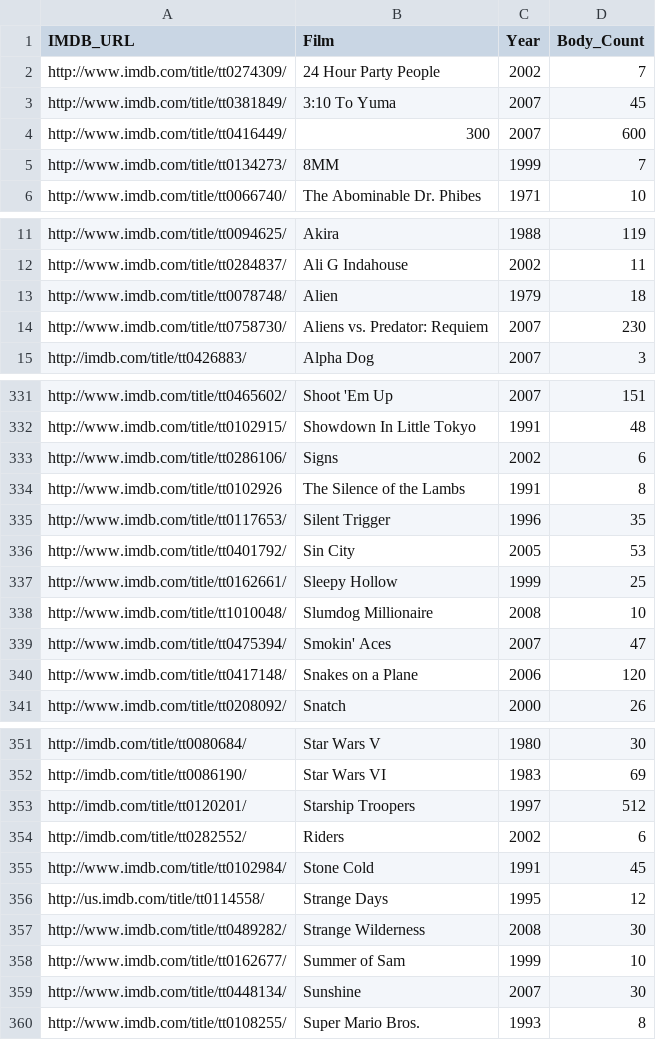
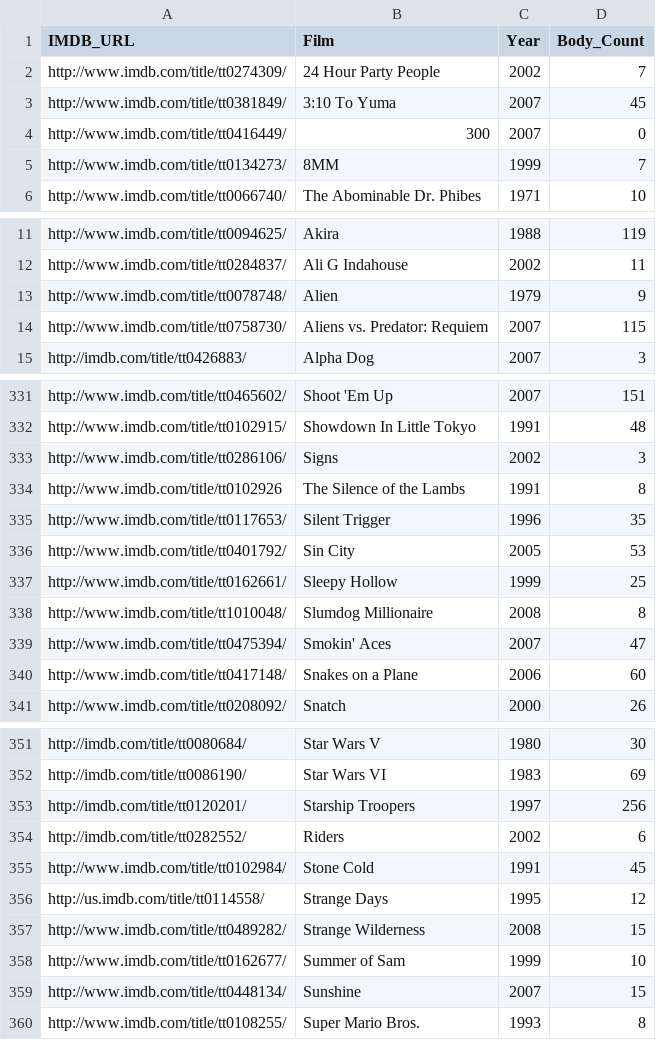
Before and after one commit to sjmgarnier/R-vs-Python, a CSV file: Deadliest movies scrape/code/movies-R.csv, drawn as a sheet; only a part is shown, gaps mark what is left out; the diff covers the shown part only; the diff names each change by its address in the sheet, - before the commit and + after, or states it on an @@ line.

Commit message:
Add more thorough comments in R code. Corrected error in R code that double counted kills for Starship Troopers. Wrote notebook post (+ accompanying files).

```diff
--- a/Deadliest movies scrape/code/movies-R.csv
+++ b/Deadliest movies scrape/code/movies-R.csv
-D4 (Body_Count): 600
+D4 (Body_Count): 0
-D13 (Body_Count): 18
+D13 (Body_Count): 9
-D14 (Body_Count): 230
+D14 (Body_Count): 115
-D333 (Body_Count): 6
+D333 (Body_Count): 3
-D338 (Body_Count): 10
+D338 (Body_Count): 8
-D340 (Body_Count): 120
+D340 (Body_Count): 60
-D353 (Body_Count): 512
+D353 (Body_Count): 256
-D357 (Body_Count): 30
+D357 (Body_Count): 15
-D359 (Body_Count): 30
+D359 (Body_Count): 15
```
Also changed, not shown: 18 edited cells elsewhere in this file, 7 other files.
